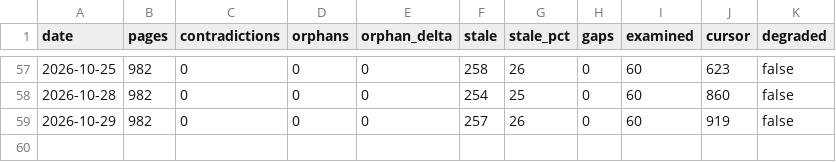
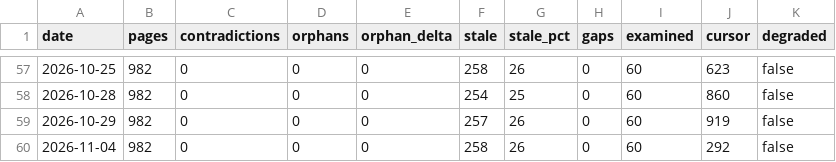
Before and after one commit to jaydubya818/Agentic-KB, a CSV file: wiki/lint-trend.csv, drawn as a sheet; only a part is shown, gaps mark what is left out; the diff names each change by its address in the sheet, - before the commit and + after, or states it on an @@ line.

Commit message:
chore(lint): trend 2026-11-04 — orphans 0 (Δ0), stale 26%

```diff
--- a/wiki/lint-trend.csv
+++ b/wiki/lint-trend.csv
+row 60: 2026-11-04 | 982 | 0 | 0 | 0 | 258 | 26 | 0 | 60 | 292 | false
```
